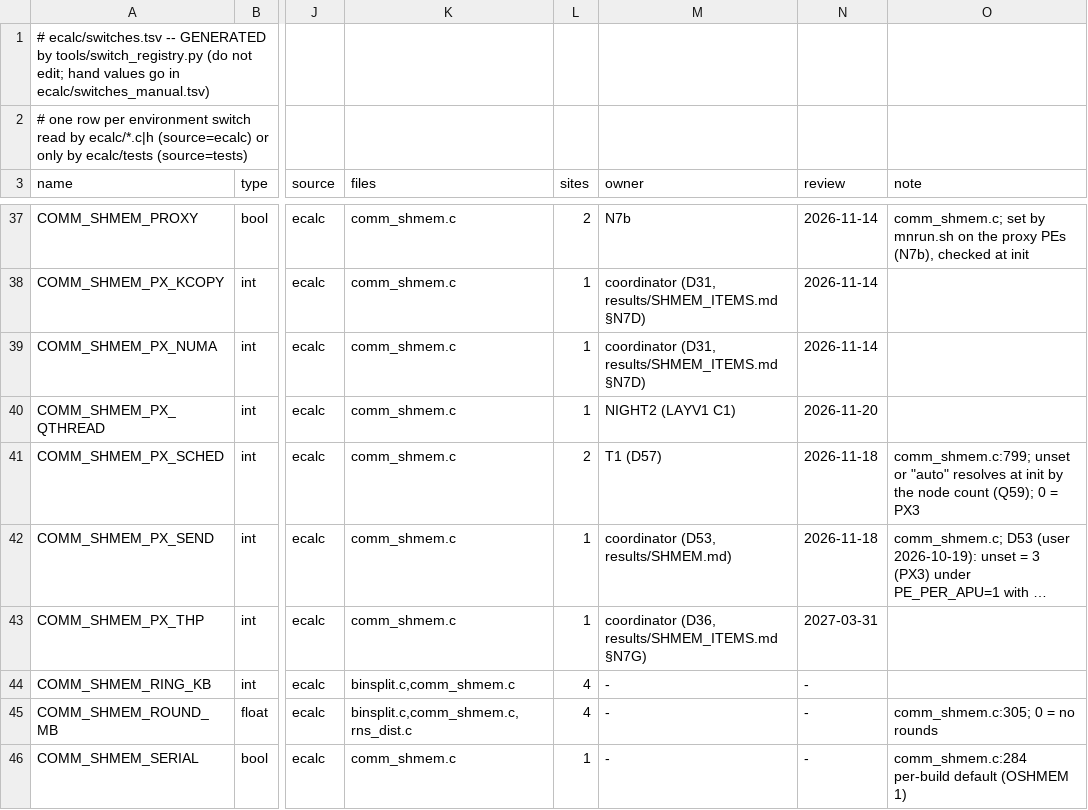
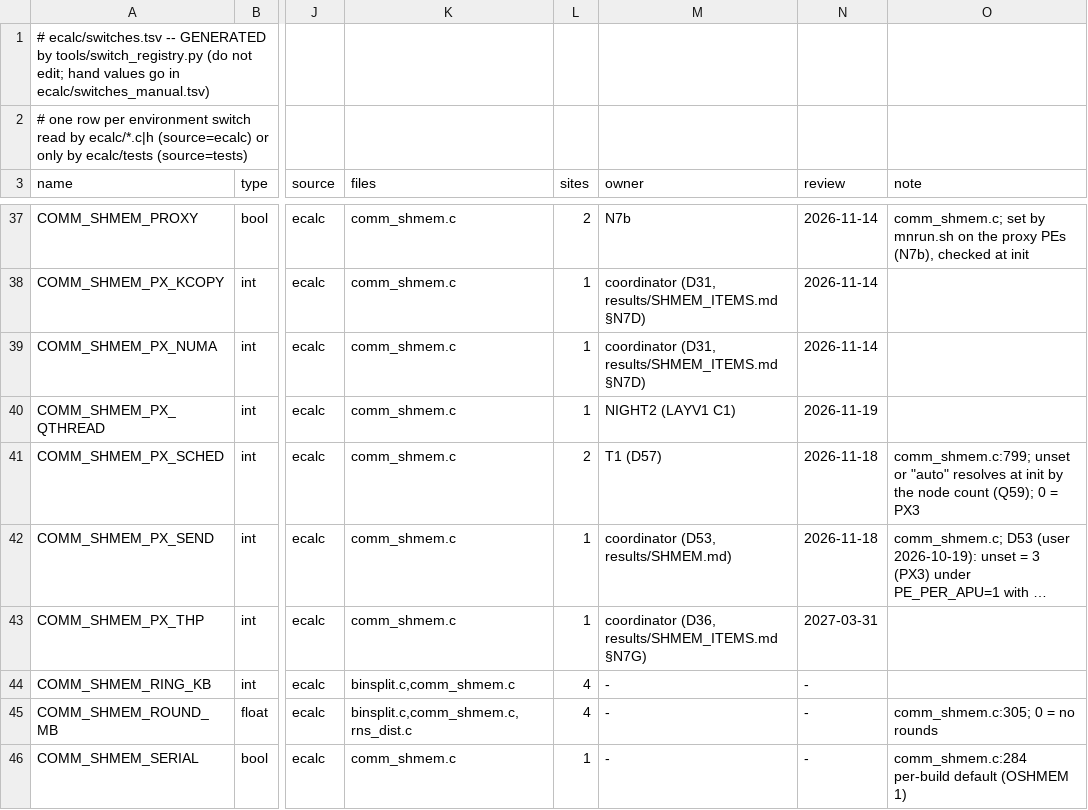
Before and after one commit to cecoppola/ntt, a TSV file: ecalc/switches.tsv, drawn as a sheet; only a part is shown, gaps mark what is left out; long unchanged cells end in …; the diff names each change by its address in the sheet, - before the commit and + after, or states it on an @@ line.

```diff
--- a/ecalc/switches.tsv
+++ b/ecalc/switches.tsv
-N40 (review): 2026-11-20
+N40 (review): 2026-11-19
```
Also changed, not shown: ecalc/switches_review.tsv, 2 other files.
